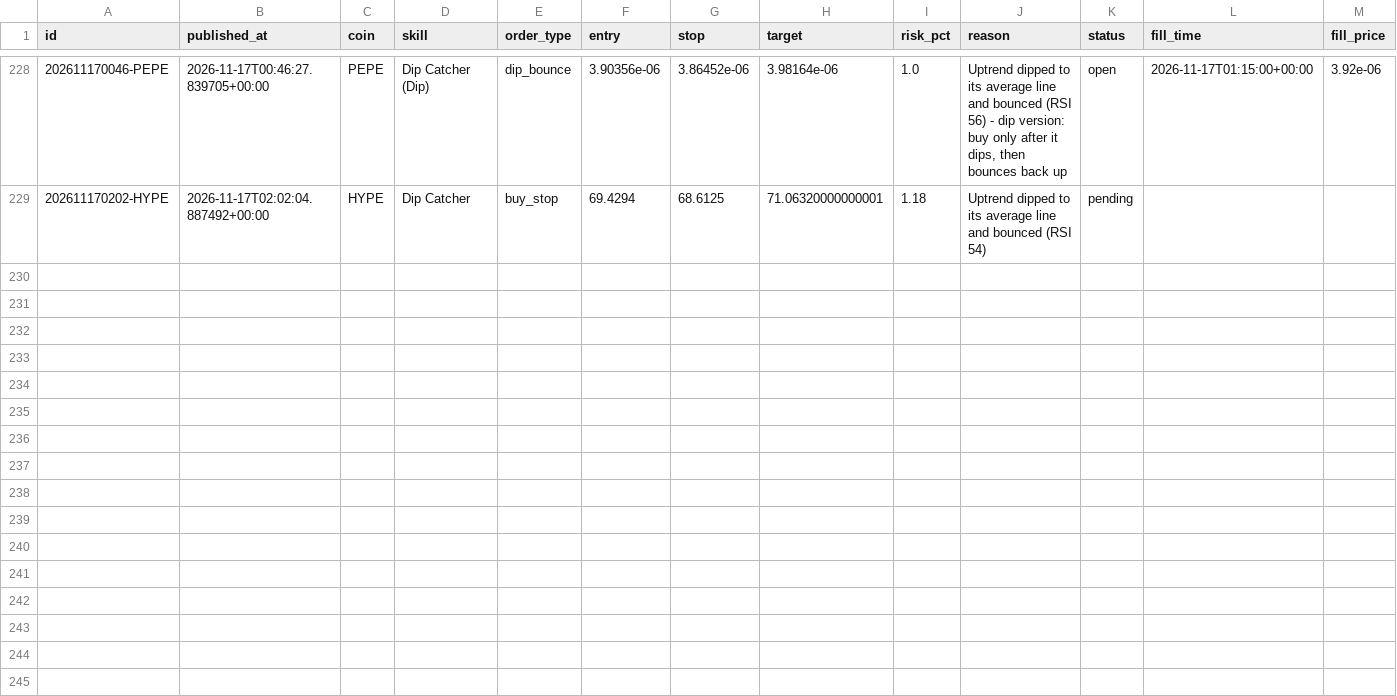
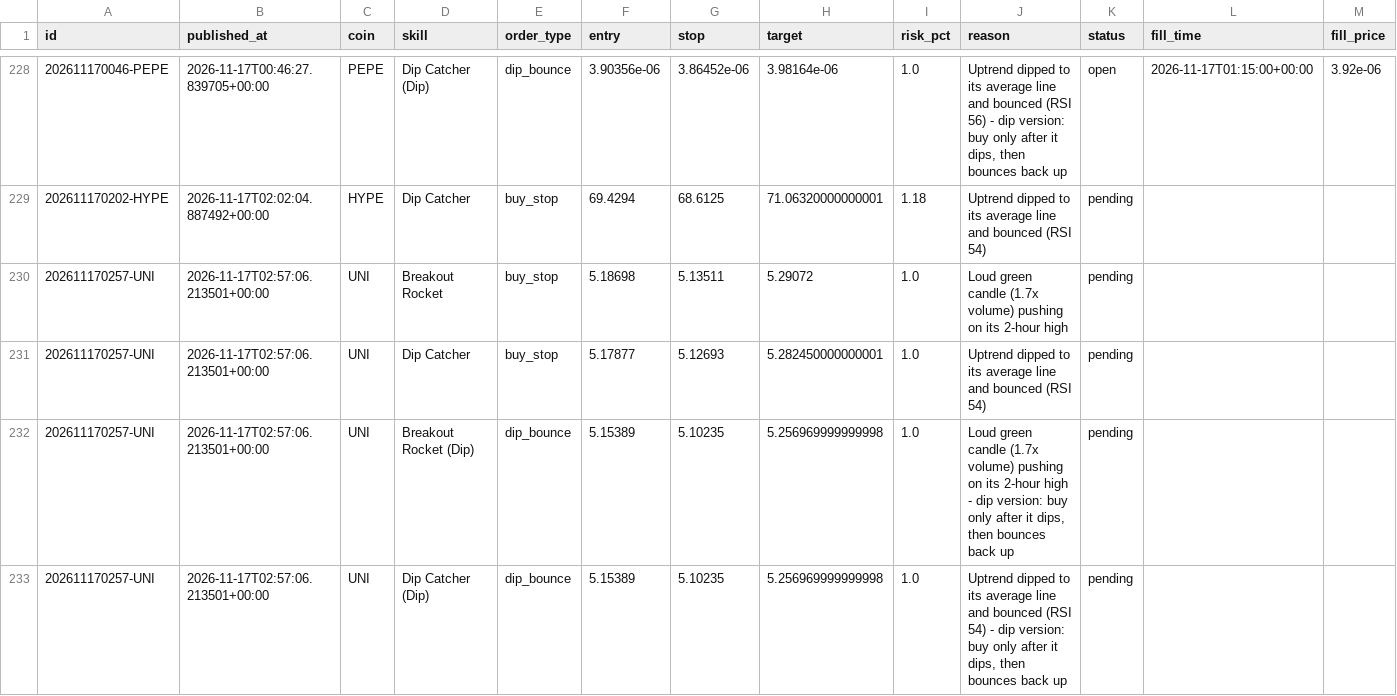
Before and after one commit to tauhid97/Crypto-Boss, a CSV file: data/signals.csv, drawn as a sheet; only a part is shown, gaps mark what is left out; rows hold the shown columns only; the diff names each change by its address in the sheet, - before the commit and + after, or states it on an @@ line.

```diff
--- a/data/signals.csv
+++ b/data/signals.csv
+row 230: 202611170257-UNI | 2026-11-17T02:57:06.213501+00:00 | UNI | Breakout Rocket | buy_stop | 5.18698 | 5.13511 | 5.29072 | 1.0 | Loud green candle (1.7x volume) pushing on its 2-hour high | pending
+row 231: 202611170257-UNI | 2026-11-17T02:57:06.213501+00:00 | UNI | Dip Catcher | buy_stop | 5.17877 | 5.12693 | 5.282450000000001 | 1.0 | Uptrend dipped to its average line and bounced (RSI 54) | pending
+row 232: 202611170257-UNI | 2026-11-17T02:57:06.213501+00:00 | UNI | Breakout Rocket (Dip) | dip_bounce | 5.15389 | 5.10235 | 5.256969999999998 | 1.0 | Loud green candle (1.7x volume) pushing on its 2-hour high - dip version: buy only after it dips, then bounces back up | pending
+row 233: 202611170257-UNI | 2026-11-17T02:57:06.213501+00:00 | UNI | Dip Catcher (Dip) | dip_bounce | 5.15389 | 5.10235 | 5.256969999999998 | 1.0 | Uptrend dipped to its average line and bounced (RSI 54) - dip version: buy only after it dips, then bounces back up | pending
```
Also changed, not shown: 1 other file.
